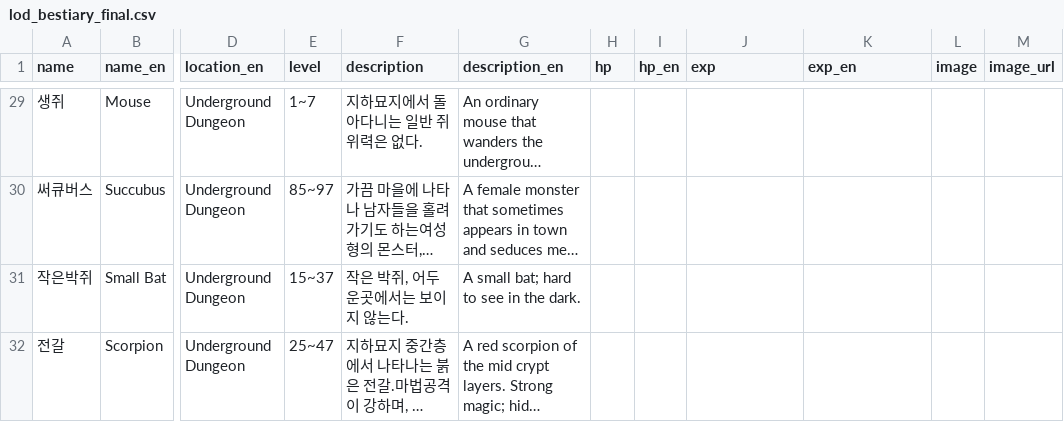
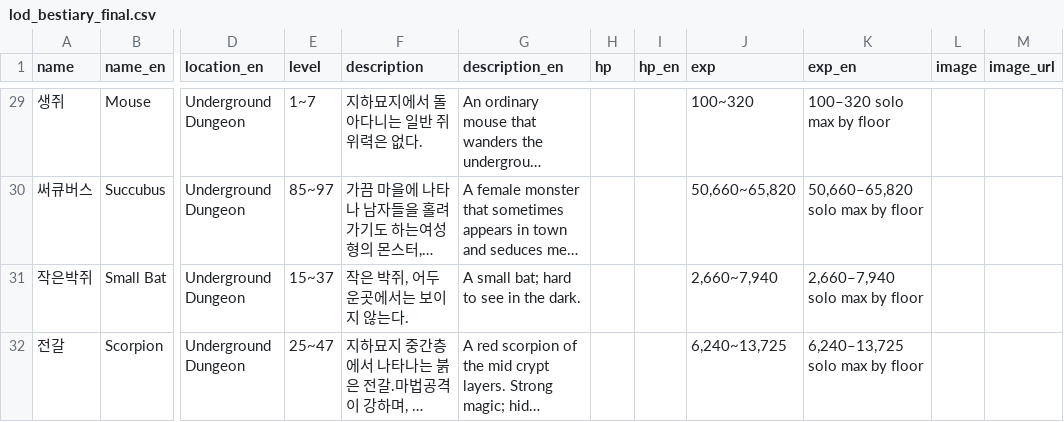
Before and after one commit to SlashRemix1/LoD-bestiary, a CSV file: lod_bestiary_final.csv, drawn as a sheet; only a part is shown, gaps mark what is left out; long unchanged cells end in …; the diff covers the shown part only; the diff names each change by its address in the sheet, - before the commit and + after, or states it on an @@ line.

Commit message:
Add classic EXP from Dark Ages Library bestiaries
Source English LoD solo-max EXP by floor (Woodlands, Mileth Crypt,
Kasmanian Mines, Abel, Piet) for habitat-matched monsters. Keep
quick-dungeon tip-board values out of the dataset.

```diff
--- a/lod_bestiary_final.csv
+++ b/lod_bestiary_final.csv
-J29 (exp): (empty)
+J29 (exp): 100~320
-K29 (exp_en): (empty)
+K29 (exp_en): 100–320 solo max by floor
-J30 (exp): (empty)
+J30 (exp): 50,660~65,820
-K30 (exp_en): (empty)
+K30 (exp_en): 50,660–65,820 solo max by floor
-J31 (exp): (empty)
+J31 (exp): 2,660~7,940
-K31 (exp_en): (empty)
+K31 (exp_en): 2,660–7,940 solo max by floor
-J32 (exp): (empty)
+J32 (exp): 6,240~13,725
-K32 (exp_en): (empty)
+K32 (exp_en): 6,240–13,725 solo max by floor
```
Also changed, not shown: 72 edited cells elsewhere in this file, 5 other files.
